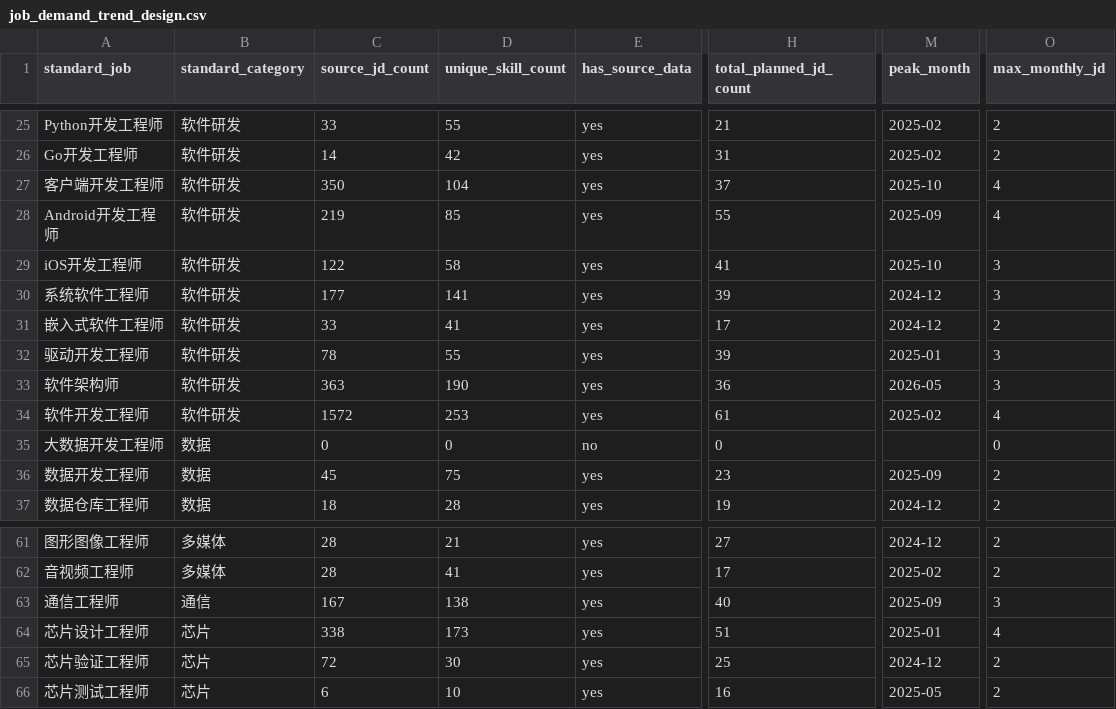
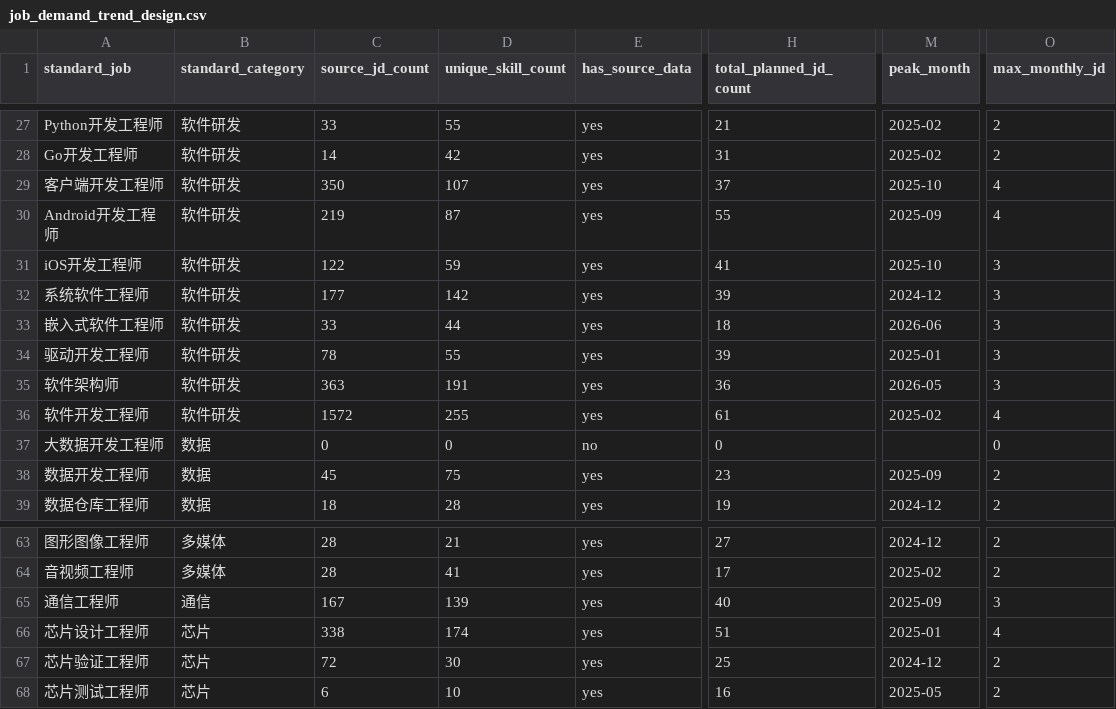
Before and after one commit to LeeJM2024/job-skill-graph-evolution, a CSV file: dataset/岗位数据流生成系统/outputs/job_demand_trend_design.csv, drawn as a sheet; only a part is shown, gaps mark what is left out; addresses are those after the commit; the diff covers the shown part only; the diff names each change by its address in the sheet, - before the commit and + after, or states it on an @@ line.

```diff
--- a/dataset/岗位数据流生成系统/outputs/job_demand_trend_design.csv
+++ b/dataset/岗位数据流生成系统/outputs/job_demand_trend_design.csv
-D29 (unique_skill_count): 104
+D29 (unique_skill_count): 107
-D30 (unique_skill_count): 85
+D30 (unique_skill_count): 87
-D31 (unique_skill_count): 58
+D31 (unique_skill_count): 59
-D32 (unique_skill_count): 141
+D32 (unique_skill_count): 142
-D33 (unique_skill_count): 41
+D33 (unique_skill_count): 44
-H33 (total_planned_jd_count): 17
+H33 (total_planned_jd_count): 18
-M33 (peak_month): 2024-12
+M33 (peak_month): 2026-06
-O33 (max_monthly_jd): 2
+O33 (max_monthly_jd): 3
-D35 (unique_skill_count): 190
+D35 (unique_skill_count): 191
-D36 (unique_skill_count): 253
+D36 (unique_skill_count): 255
-D65 (unique_skill_count): 138
+D65 (unique_skill_count): 139
-D66 (unique_skill_count): 173
+D66 (unique_skill_count): 174
```
Also changed, not shown: 2 added rows and 23 edited cells elsewhere in this file, dataset/岗位数据流生成系统/data/input/standard_job_title_dictionary.csv, dataset/岗位数据流生成系统/outputs/input_profile.csv, 33 other files.
